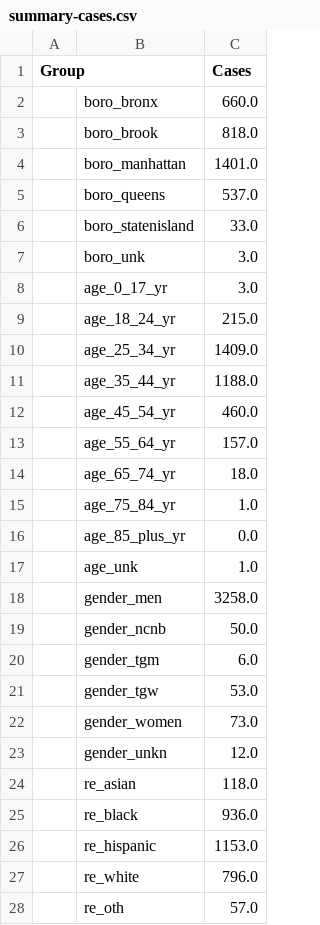
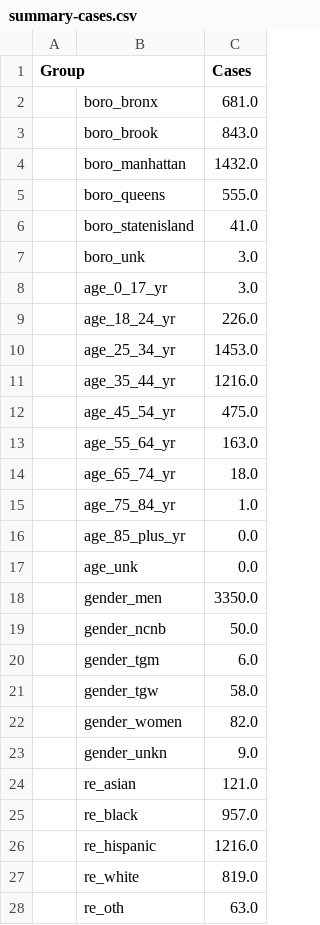
Before and after one commit to nychealth/monkeypox-data, a CSV file: totals/summary-cases.csv, drawn as a sheet; only a part is shown; the diff covers the shown part only.

```diff
--- a/totals/summary-cases.csv
+++ b/totals/summary-cases.csv
@@ -1,14 +1,14 @@
 Group,,Cases
-,boro_bronx,660.0
-,boro_brook,818.0
-,boro_manhattan,1401.0
-,boro_queens,537.0
-,boro_statenisland,33.0
+,boro_bronx,681.0
+,boro_brook,843.0
+,boro_manhattan,1432.0
+,boro_queens,555.0
+,boro_statenisland,41.0
 ,boro_unk,3.0
 ,age_0_17_yr,3.0
-,age_18_24_yr,215.0
-,age_25_34_yr,1409.0
-,age_35_44_yr,1188.0
-,age_45_54_yr,460.0
-,age_55_64_yr,157.0
+,age_18_24_yr,226.0
+,age_25_34_yr,1453.0
+,age_35_44_yr,1216.0
+,age_45_54_yr,475.0
+,age_55_64_yr,163.0
 ,age_65_74_yr,18.0
@@ -16,13 +16,13 @@ Group,,Cases
 ,age_85_plus_yr,0.0
-,age_unk,1.0
-,gender_men,3258.0
+,age_unk,0.0
+,gender_men,3350.0
 ,gender_ncnb,50.0
 ,gender_tgm,6.0
-,gender_tgw,53.0
-,gender_women,73.0
-,gender_unkn,12.0
-,re_asian,118.0
-,re_black,936.0
-,re_hispanic,1153.0
-,re_white,796.0
-,re_oth,57.0
+,gender_tgw,58.0
+,gender_women,82.0
+,gender_unkn,9.0
+,re_asian,121.0
+,re_black,957.0
+,re_hispanic,1216.0
+,re_white,819.0
+,re_oth,63.0
```
Also changed, not shown: 6 edited cells elsewhere in this file, trends/cases-by-day.csv, 1 other file.
